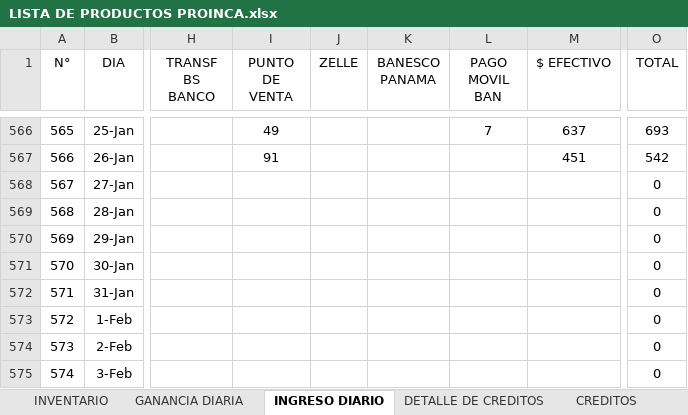
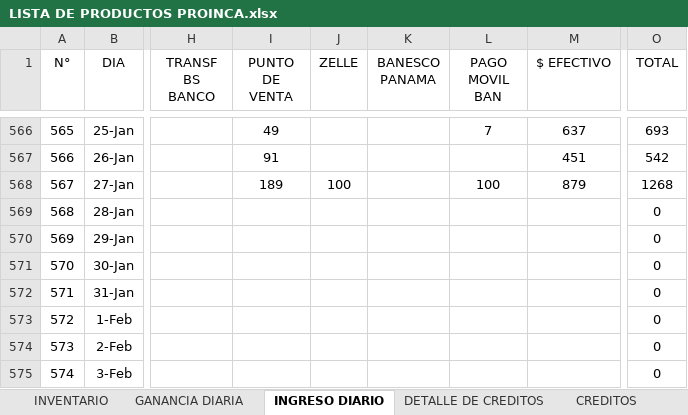
Before and after one commit to JPuente25/Proinca, an Excel workbook: LISTA DE PRODUCTOS PROINCA.xlsx, sheet INGRESO DIARIO, drawn as a sheet; only a part is shown, gaps mark what is left out; values as stored, in another font and other column widths than the file's, no borders; the diff names each change by its address in the sheet, - before the commit and + after, or states it on an @@ line.

Commit message:
diario

```diff
--- a/LISTA DE PRODUCTOS PROINCA.xlsx (sheet INGRESO DIARIO)
+++ b/LISTA DE PRODUCTOS PROINCA.xlsx (sheet INGRESO DIARIO)
-I568 (PUNTO DE VENTA): (empty)
+I568 (PUNTO DE VENTA): 189
-J568 (ZELLE): (empty)
+J568 (ZELLE): 100
-L568 (PAGO MOVIL BAN): (empty)
+L568 (PAGO MOVIL BAN): 100
-M568 ($ EFECTIVO): (empty)
+M568 ($ EFECTIVO): 879
-O568 (TOTAL): 0
+O568 (TOTAL): 1268
```
Also changed, not shown: sheet GANANCIA DIARIA, sheet CREDITOS, sheet FLETES, hidden cells.
